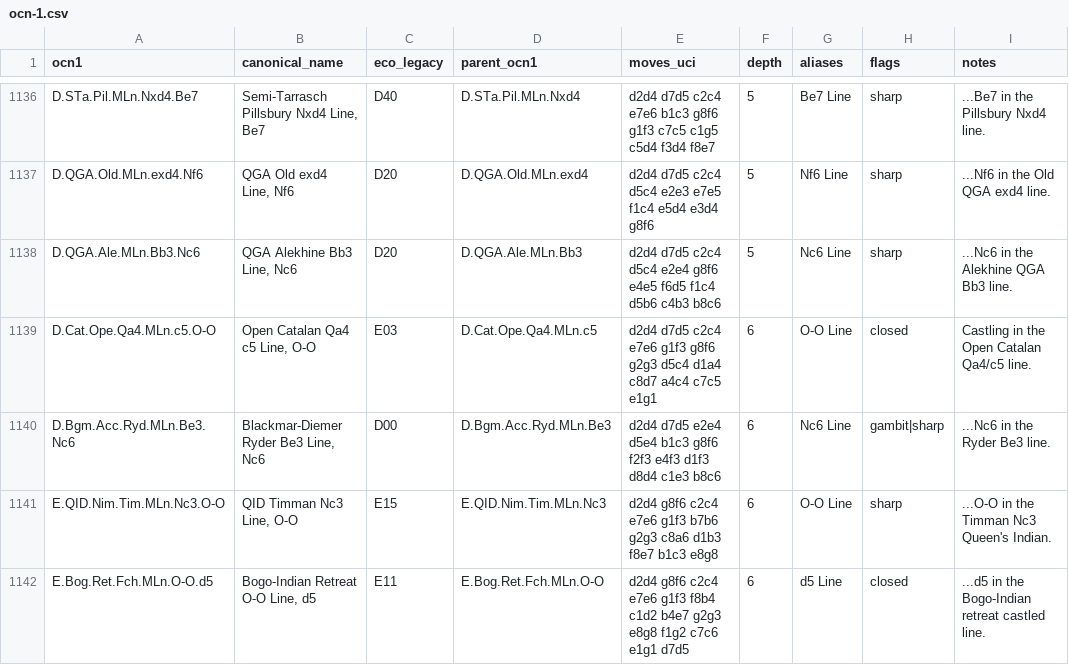
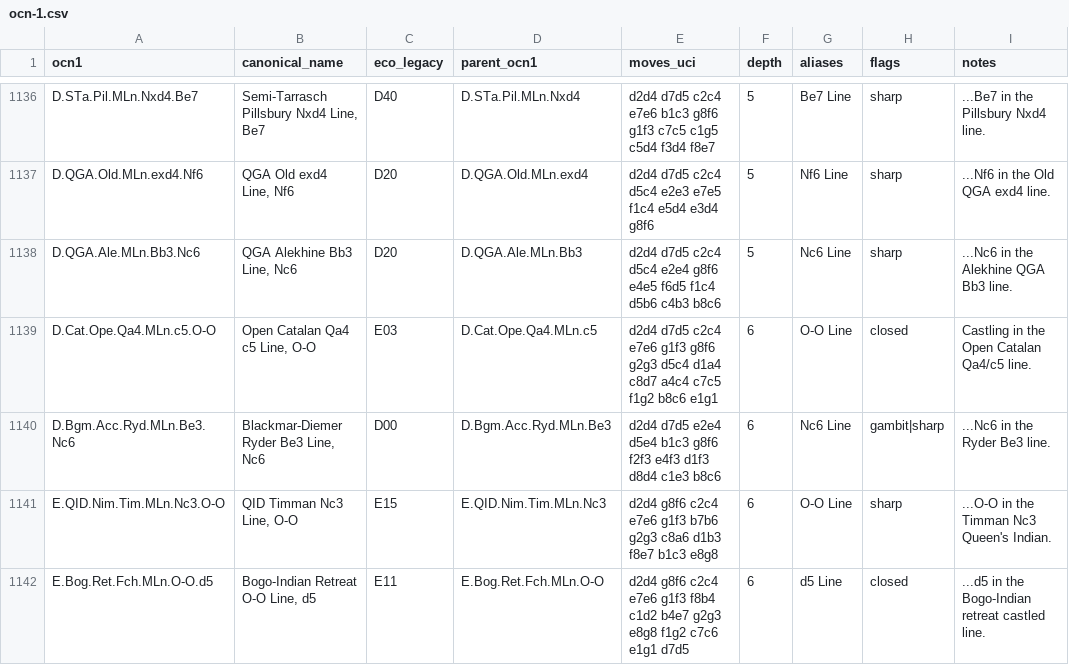
Before and after one commit to escacsfigueres/ocn, a CSV file: catalog/ocn-1.csv, drawn as a sheet; only a part is shown, gaps mark what is left out; the diff covers the shown part only; the diff names each change by its address in the sheet, - before the commit and + after, or states it on an @@ line.

Commit message:
Fix additional catalogue move-order issues

```diff
--- a/catalog/ocn-1.csv
+++ b/catalog/ocn-1.csv
-E1139 (moves_uci): …a4c4 c7c5 e1g1
+E1139 (moves_uci): …a4c4 c7c5 f1g2 b8c6 e1g1
```
Also changed, not shown: 18 edited cells elsewhere in this file.
